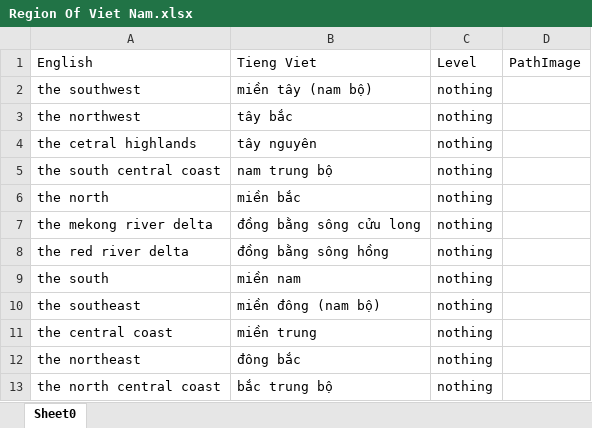
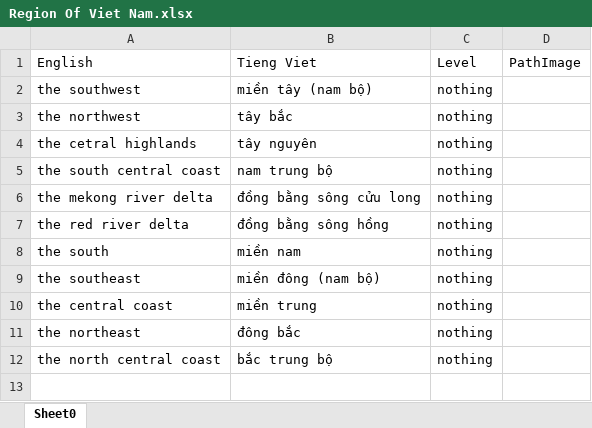
Before and after one commit to Trongha/Dictionary1, an Excel workbook: src/data/dataFile/xlsx/Region Of Viet Nam.xlsx, sheet Sheet0, drawn as a sheet; values as stored, in another font and other column widths than the file's, no borders; the diff names each change by its address in the sheet, - before the commit and + after, or states it on an @@ line.

```diff
--- a/src/data/dataFile/xlsx/Region Of Viet Nam.xlsx (sheet Sheet0)
+++ b/src/data/dataFile/xlsx/Region Of Viet Nam.xlsx (sheet Sheet0)
-row 6: the north | miền bắc | nothing
```
Also changed, not shown: src/data/dataFile/xlsx/Steel.xlsx, src/data/dataFile/xlsx/building dictionary.xlsx, 19 other files.
